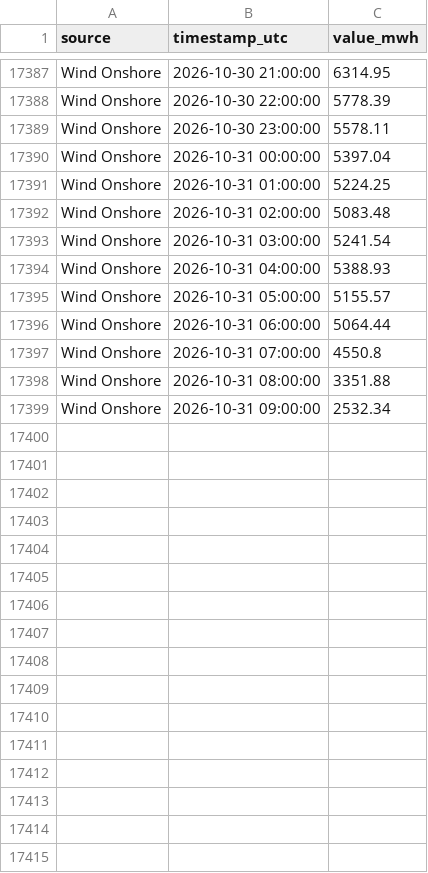
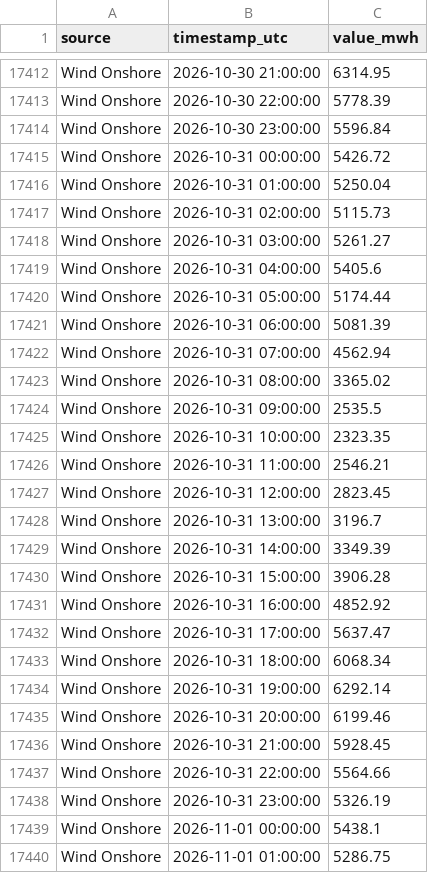
Before and after one commit to Ojmaiel/smard-pipeline, a CSV file: generation.csv, drawn as a sheet; only a part is shown, gaps mark what is left out; the diff covers the shown part only.

```diff
--- a/generation.csv
+++ b/generation.csv
@@ -17388,12 +17413,28 @@ Wind Onshore,2026-10-30 21:00:00,6314.95
 Wind Onshore,2026-10-30 22:00:00,5778.39
-Wind Onshore,2026-10-30 23:00:00,5578.11
-Wind Onshore,2026-10-31 00:00:00,5397.04
-Wind Onshore,2026-10-31 01:00:00,5224.25
-Wind Onshore,2026-10-31 02:00:00,5083.48
-Wind Onshore,2026-10-31 03:00:00,5241.54
-Wind Onshore,2026-10-31 04:00:00,5388.93
-Wind Onshore,2026-10-31 05:00:00,5155.57
-Wind Onshore,2026-10-31 06:00:00,5064.44
-Wind Onshore,2026-10-31 07:00:00,4550.8
-Wind Onshore,2026-10-31 08:00:00,3351.88
-Wind Onshore,2026-10-31 09:00:00,2532.34
+Wind Onshore,2026-10-30 23:00:00,5596.84
+Wind Onshore,2026-10-31 00:00:00,5426.72
+Wind Onshore,2026-10-31 01:00:00,5250.04
+Wind Onshore,2026-10-31 02:00:00,5115.73
+Wind Onshore,2026-10-31 03:00:00,5261.27
+Wind Onshore,2026-10-31 04:00:00,5405.6
+Wind Onshore,2026-10-31 05:00:00,5174.44
+Wind Onshore,2026-10-31 06:00:00,5081.39
+Wind Onshore,2026-10-31 07:00:00,4562.94
+Wind Onshore,2026-10-31 08:00:00,3365.02
+Wind Onshore,2026-10-31 09:00:00,2535.5
+Wind Onshore,2026-10-31 10:00:00,2323.35
+Wind Onshore,2026-10-31 11:00:00,2546.21
+Wind Onshore,2026-10-31 12:00:00,2823.45
+Wind Onshore,2026-10-31 13:00:00,3196.7
+Wind Onshore,2026-10-31 14:00:00,3349.39
+Wind Onshore,2026-10-31 15:00:00,3906.28
+Wind Onshore,2026-10-31 16:00:00,4852.92
+Wind Onshore,2026-10-31 17:00:00,5637.47
+Wind Onshore,2026-10-31 18:00:00,6068.34
+Wind Onshore,2026-10-31 19:00:00,6292.14
+Wind Onshore,2026-10-31 20:00:00,6199.46
+Wind Onshore,2026-10-31 21:00:00,5928.45
+Wind Onshore,2026-10-31 22:00:00,5564.66
+Wind Onshore,2026-10-31 23:00:00,5326.19
+Wind Onshore,2026-11-01 00:00:00,5438.1
+Wind Onshore,2026-11-01 01:00:00,5286.75
```
Also changed, not shown: 34 added rows and 13 edited cells elsewhere in this file, 2 other files.
